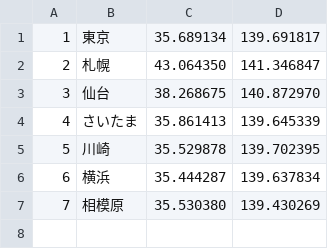
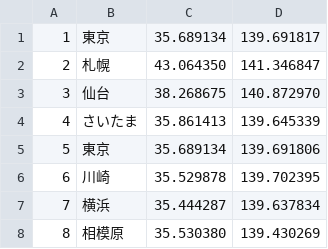
Before and after one commit to nkojima/SQL, a CSV file: jp_cities/cities.csv, drawn as a sheet; addresses are those after the commit; the diff names each change by its address in the sheet, - before the commit and + after, or states it on an @@ line.

Commit message:
Update 'cities.csv'. (Add Tokyo.) #5

```diff
--- a/jp_cities/cities.csv
+++ b/jp_cities/cities.csv
+row 5: 5 | 東京 | 35.689134 | 139.691806
@@ column A renumbered from row 6 down @@
```
